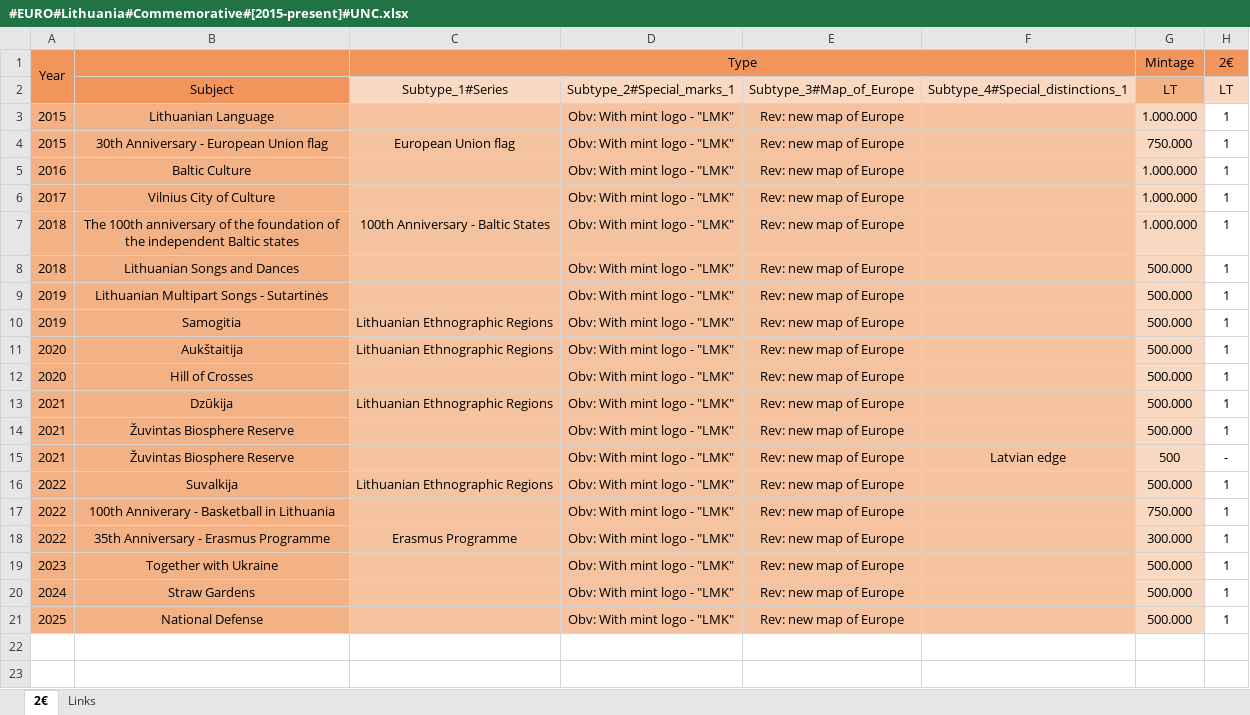
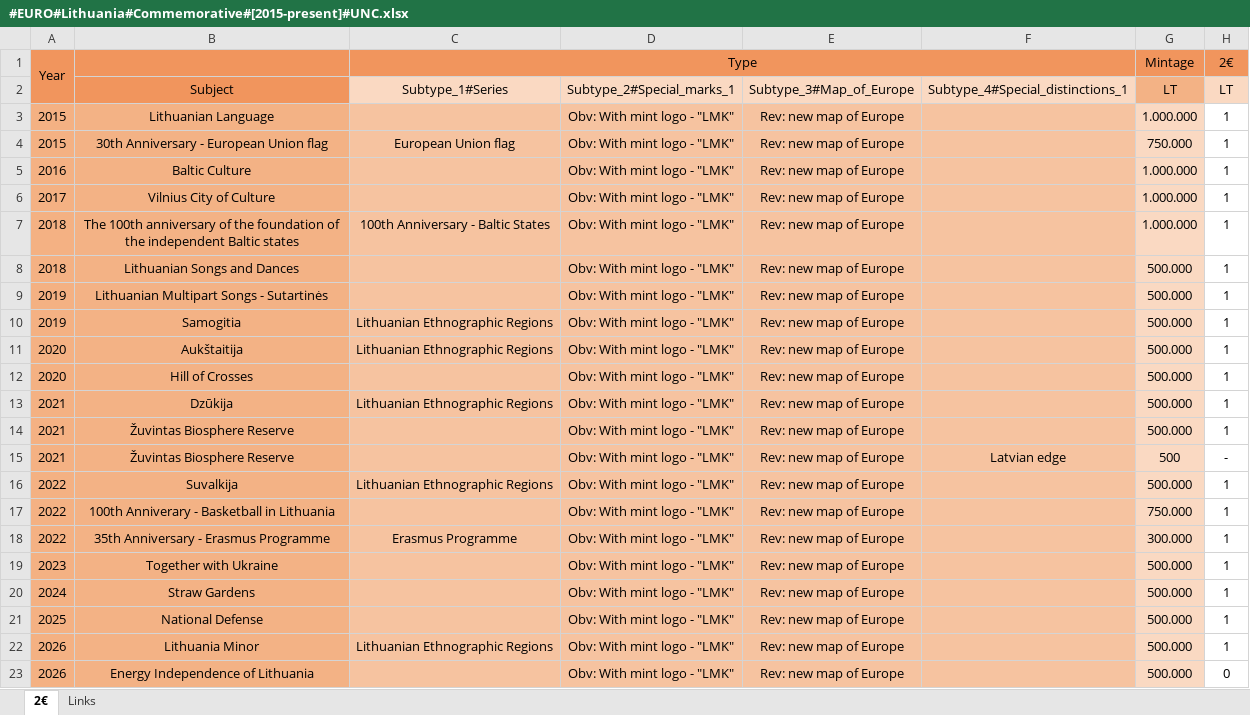
Before and after one commit to DartAlexator/CoinCollection, an Excel workbook: Collections/EURO/Lithuania/#EURO#Lithuania#Commemorative#[2015-present]#UNC.xlsx, sheet 2€, drawn as a sheet; values as stored, in another font and other column widths than the file's, no borders; conditional formats not drawn; the diff names each change by its address in the sheet, - before the commit and + after, or states it on an @@ line.

```diff
--- a/Collections/EURO/Lithuania/#EURO#Lithuania#Commemorative#[2015-present]#UNC.xlsx (sheet 2€)
+++ b/Collections/EURO/Lithuania/#EURO#Lithuania#Commemorative#[2015-present]#UNC.xlsx (sheet 2€)
+row 22: 2026 | Lithuania Minor | Lithuanian Ethnographic Regions | Obv: With mint logo - "LMK" | Rev: new map of Europe |  | 500.000 | 1
+row 23: 2026 | Energy Independence of Lithuania |  | Obv: With mint logo - "LMK" | Rev: new map of Europe |  | 500.000 | 0
```
Also changed, not shown: Collections/EURO/Austria/#EURO#Austria#Commemorative#[2005-present]#UNC.xlsx, Collections/EURO/Germany/#EURO#Germany#Commemorative#[2006-present]#UNC.xlsx, 6 other files.
